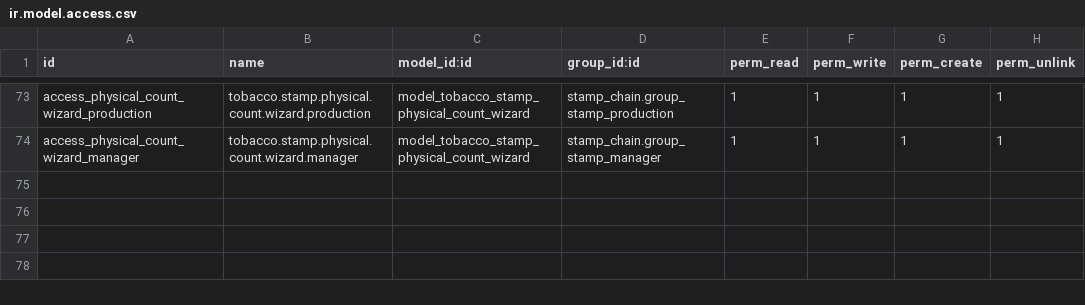
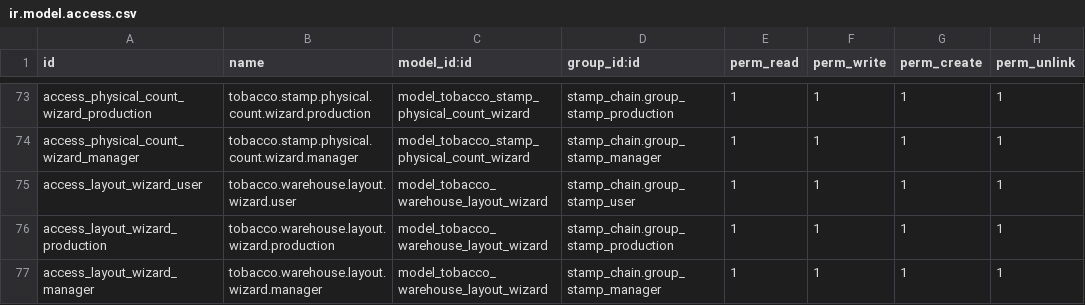
Before and after one commit to jotaccf/StampChain-Odoo17, a CSV file: custom_addons/stamp_chain/security/ir.model.access.csv, drawn as a sheet; only a part is shown, gaps mark what is left out.

Commit message:
feat: v17.0.1.6.0 guided picking handheld + warehouse layout wizard
- StampPickingHandheld OWL component: 3-step flow
  location scan → product scan → qty confirm
  vibration feedback (correct [100] / wrong [200,100,200])
  picking_id from action context (C6)
  onWillStart in setup (C3)
  move_line_id instead of line_index (C5)
- action_open_handheld: ir.actions.client via method (C2)
- _get_sorted_move_lines: no @property (C4)
- Warehouse layout wizard: configurable corridors,
  shelves, levels, positions with preview
  saves config back to tobacco.warehouse.config
  idempotent (never deletes existing locations)
- Layout fields on warehouse_config model
  (num_corridors, shelves, levels, positions + history)
- QR label report for locations (Zebra ZD421)
- Handheld button on stock.picking form
  invisible="state in ('done','cancel')" (C1)
- Odoo 17 field: stock.move.line.quantity (not reserved_qty)
- 10 new tests (picking scan + layout wizard)
- 103 total tests, 0 failures, 0 errors

Version: 17.0.1.6.0
Signed-off-by: jotaccf

```diff
--- a/custom_addons/stamp_chain/security/ir.model.access.csv
+++ b/custom_addons/stamp_chain/security/ir.model.access.csv
@@ -74 +74,4 @@ access_physical_count_wizard_production,tobacco.stamp.physical.count.wizard.prod
 access_physical_count_wizard_manager,tobacco.stamp.physical.count.wizard.manager,model_tobacco_stamp_physical_count_wizard,stamp_chain.group_stamp_manager,1,1,1,1
+access_layout_wizard_user,tobacco.warehouse.layout.wizard.user,model_tobacco_warehouse_layout_wizard,stamp_chain.group_stamp_user,1,1,1,1
+access_layout_wizard_production,tobacco.warehouse.layout.wizard.production,model_tobacco_warehouse_layout_wizard,stamp_chain.group_stamp_production,1,1,1,1
+access_layout_wizard_manager,tobacco.warehouse.layout.wizard.manager,model_tobacco_warehouse_layout_wizard,stamp_chain.group_stamp_manager,1,1,1,1
```
Also changed, not shown: 13 other files.
